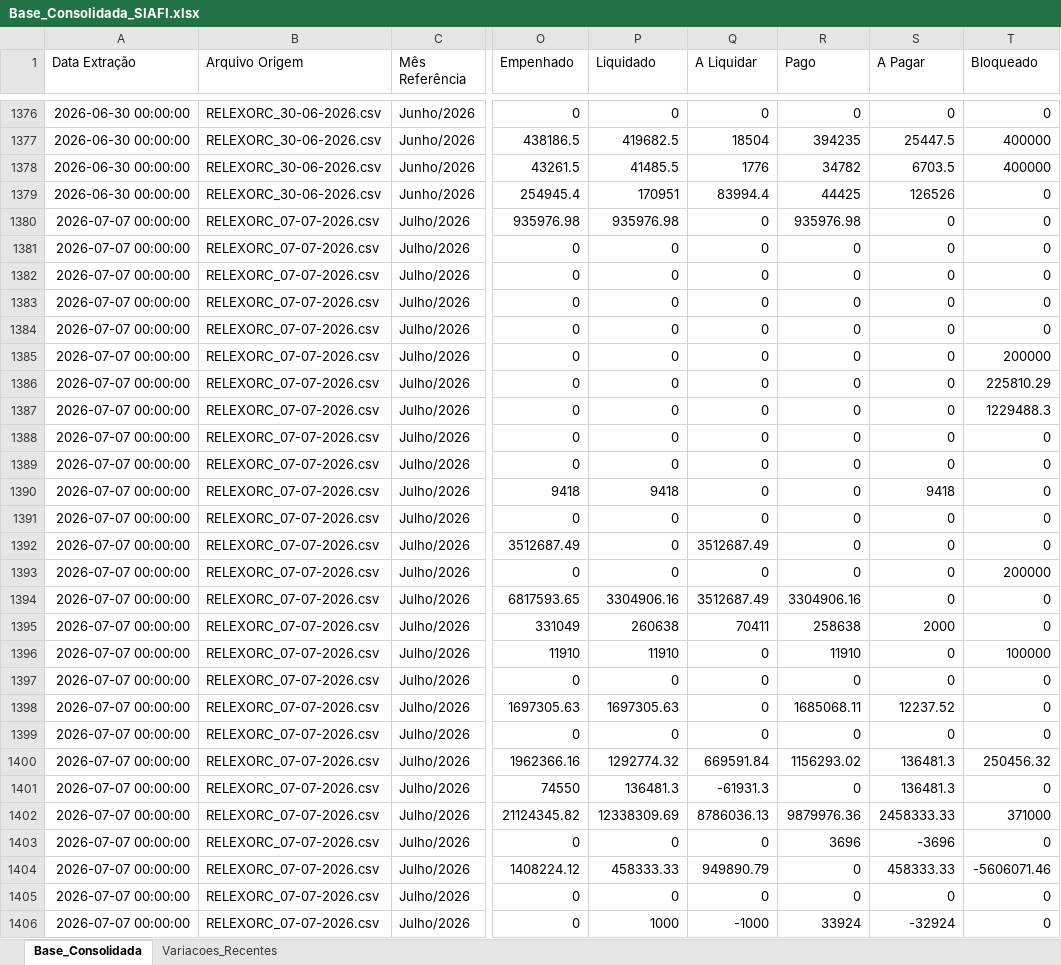
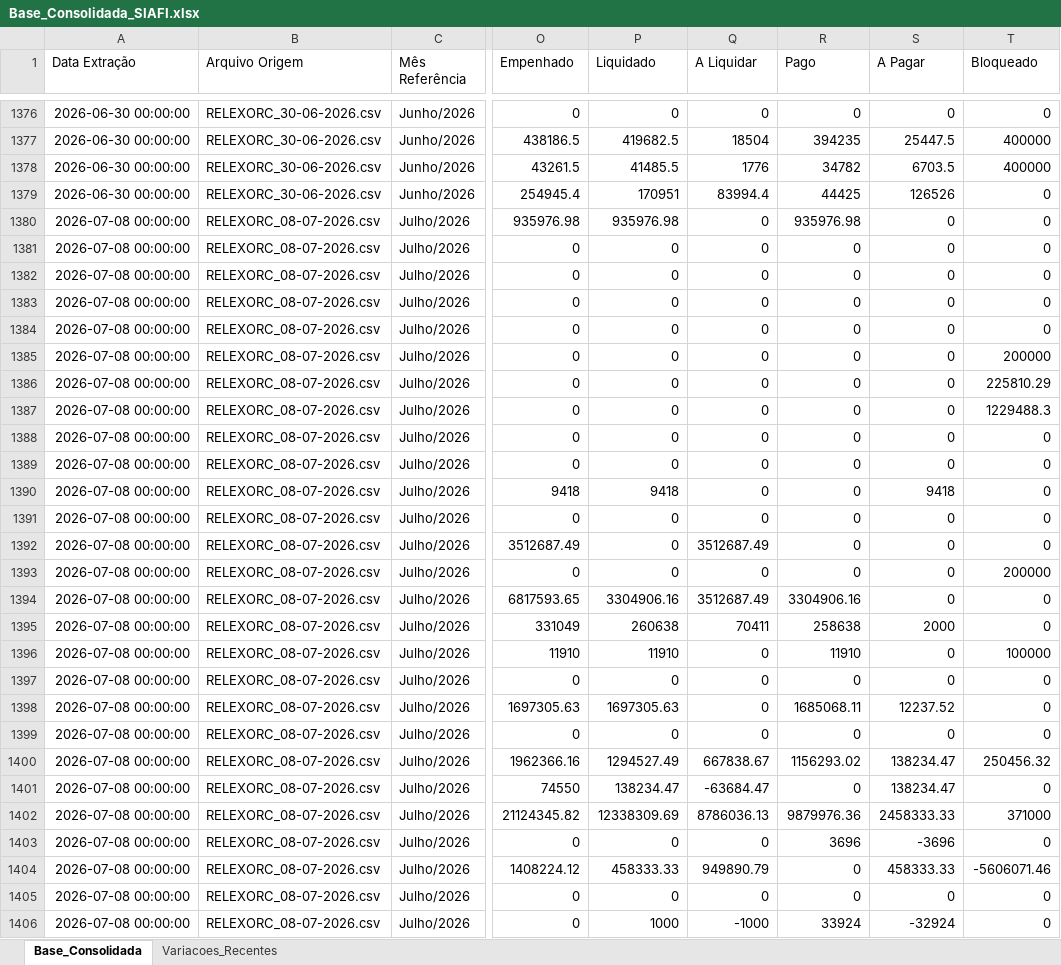
Before and after one commit to leuler-web/painel-execucao-uea, an Excel workbook: Base_Consolidada_SIAFI.xlsx, sheet Base_Consolidada, drawn as a sheet; only a part is shown, gaps mark what is left out; values as stored, in another font and other column widths than the file's, no borders; the diff covers the shown part only; the diff names each change by its address in the sheet, - before the commit and + after, or states it on an @@ line.

Commit message:
Atualização automática - Base Consolidada

```diff
--- a/Base_Consolidada_SIAFI.xlsx (sheet Base_Consolidada)
+++ b/Base_Consolidada_SIAFI.xlsx (sheet Base_Consolidada)
-A1380:A1406 (Data Extração): 2026-07-07 00:00:00
+A1380:A1406 (Data Extração): 2026-07-08 00:00:00
-B1380:B1406 (Arquivo Origem): RELEXORC_07-07-2026.csv
+B1380:B1406 (Arquivo Origem): RELEXORC_08-07-2026.csv
-P1400 (Liquidado): 1292774.32
+P1400 (Liquidado): 1294527.49
-Q1400 (A Liquidar): 669591.84
+Q1400 (A Liquidar): 667838.67
-S1400:S1401 (A Pagar): 136481.3
+S1400:S1401 (A Pagar): 138234.47
-P1401 (Liquidado): 136481.3
+P1401 (Liquidado): 138234.47
-Q1401 (A Liquidar): -61931.3
+Q1401 (A Liquidar): -63684.47
```
Also changed, not shown: 670 edited cells elsewhere in this sheet, sheet Variacoes_Recentes.
